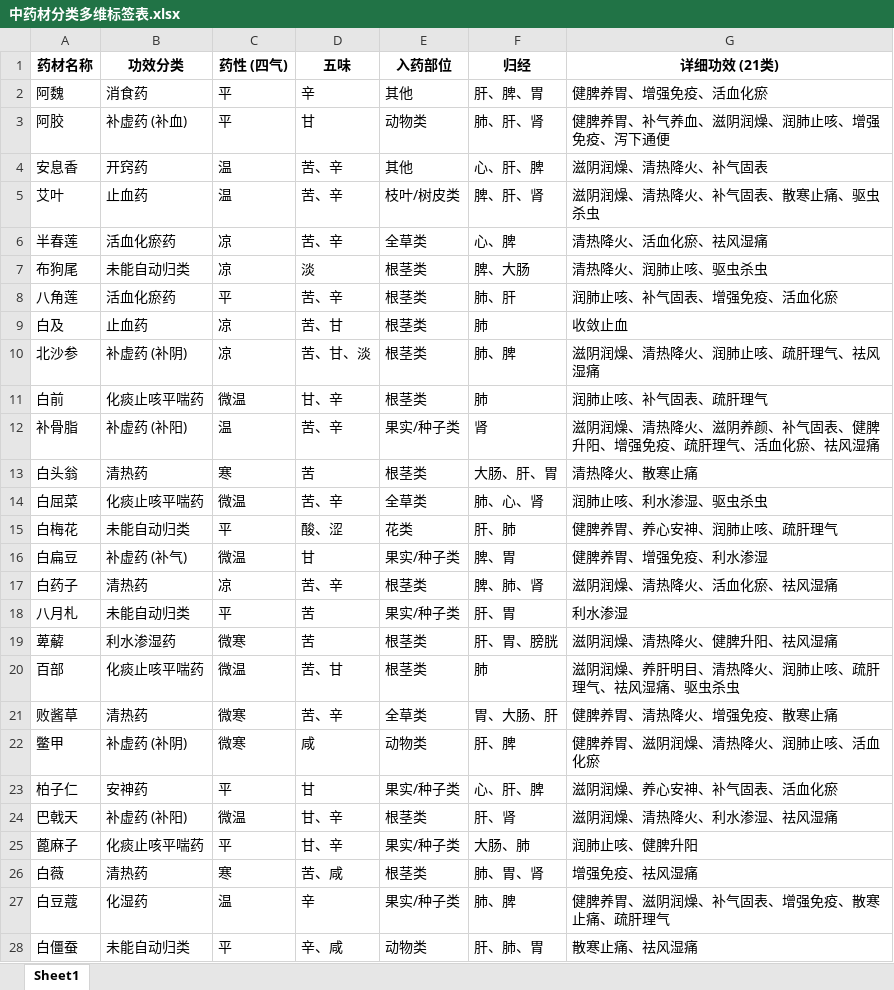
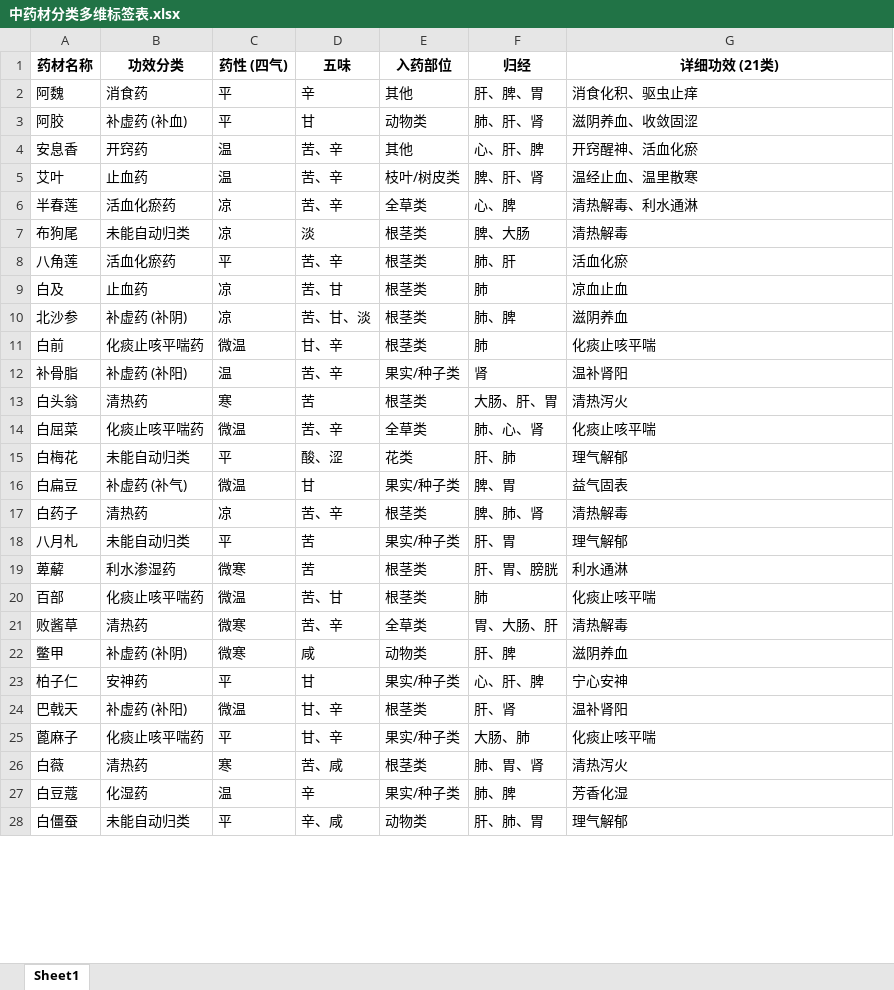
Before and after one commit to hanlin0201/Traditional-Chinese-Medicine-Web, an Excel workbook: 中药材数据/中药材分类标签列表/中药材分类多维标签表.xlsx, sheet Sheet1, drawn as a sheet; only a part is shown; values as stored, in another font and other column widths than the file's, no borders; the diff covers the shown part only; the diff names each change by its address in the sheet, - before the commit and + after, or states it on an @@ line.

```diff
--- a/中药材数据/中药材分类标签列表/中药材分类多维标签表.xlsx (sheet Sheet1)
+++ b/中药材数据/中药材分类标签列表/中药材分类多维标签表.xlsx (sheet Sheet1)
-G2 (详细功效 (21类)): 健脾养胃、增强免疫、活血化瘀
+G2 (详细功效 (21类)): 消食化积、驱虫止痒
-G3 (详细功效 (21类)): 健脾养胃、补气养血、滋阴润燥、润肺止咳、增强免疫、泻下通便
+G3 (详细功效 (21类)): 滋阴养血、收敛固涩
-G4 (详细功效 (21类)): 滋阴润燥、清热降火、补气固表
+G4 (详细功效 (21类)): 开窍醒神、活血化瘀
-G5 (详细功效 (21类)): 滋阴润燥、清热降火、补气固表、散寒止痛、驱虫杀虫
+G5 (详细功效 (21类)): 温经止血、温里散寒
-G6 (详细功效 (21类)): 清热降火、活血化瘀、祛风湿痛
+G6 (详细功效 (21类)): 清热解毒、利水通淋
-G7 (详细功效 (21类)): 清热降火、润肺止咳、驱虫杀虫
+G7 (详细功效 (21类)): 清热解毒
-G8 (详细功效 (21类)): 润肺止咳、补气固表、增强免疫、活血化瘀
+G8 (详细功效 (21类)): 活血化瘀
-G9 (详细功效 (21类)): 收敛止血
+G9 (详细功效 (21类)): 凉血止血
-G10 (详细功效 (21类)): 滋阴润燥、清热降火、润肺止咳、疏肝理气、祛风湿痛
+G10 (详细功效 (21类)): 滋阴养血
-G11 (详细功效 (21类)): 润肺止咳、补气固表、疏肝理气
+G11 (详细功效 (21类)): 化痰止咳平喘
-G12 (详细功效 (21类)): 滋阴润燥、清热降火、滋阴养颜、补气固表、健脾升阳、增强免疫、疏肝理气、活血化瘀、祛风湿痛
+G12 (详细功效 (21类)): 温补肾阳
-G13 (详细功效 (21类)): 清热降火、散寒止痛
+G13 (详细功效 (21类)): 清热泻火
-G14 (详细功效 (21类)): 润肺止咳、利水渗湿、驱虫杀虫
+G14 (详细功效 (21类)): 化痰止咳平喘
-G15 (详细功效 (21类)): 健脾养胃、养心安神、润肺止咳、疏肝理气
+G15 (详细功效 (21类)): 理气解郁
-G16 (详细功效 (21类)): 健脾养胃、增强免疫、利水渗湿
+G16 (详细功效 (21类)): 益气固表
-G17 (详细功效 (21类)): 滋阴润燥、清热降火、活血化瘀、祛风湿痛
+G17 (详细功效 (21类)): 清热解毒
-G18 (详细功效 (21类)): 利水渗湿
+G18 (详细功效 (21类)): 理气解郁
-G19 (详细功效 (21类)): 滋阴润燥、清热降火、健脾升阳、祛风湿痛
+G19 (详细功效 (21类)): 利水通淋
-G20 (详细功效 (21类)): 滋阴润燥、养肝明目、清热降火、润肺止咳、疏肝理气、祛风湿痛、驱虫杀虫
+G20 (详细功效 (21类)): 化痰止咳平喘
-G21 (详细功效 (21类)): 健脾养胃、清热降火、增强免疫、散寒止痛
+G21 (详细功效 (21类)): 清热解毒
-G22 (详细功效 (21类)): 健脾养胃、滋阴润燥、清热降火、润肺止咳、活血化瘀
+G22 (详细功效 (21类)): 滋阴养血
-G23 (详细功效 (21类)): 滋阴润燥、养心安神、补气固表、活血化瘀
+G23 (详细功效 (21类)): 宁心安神
-G24 (详细功效 (21类)): 滋阴润燥、清热降火、利水渗湿、祛风湿痛
+G24 (详细功效 (21类)): 温补肾阳
-G25 (详细功效 (21类)): 润肺止咳、健脾升阳
+G25 (详细功效 (21类)): 化痰止咳平喘
-G26 (详细功效 (21类)): 增强免疫、祛风湿痛
+G26 (详细功效 (21类)): 清热泻火
-G27 (详细功效 (21类)): 健脾养胃、滋阴润燥、补气固表、增强免疫、散寒止痛、疏肝理气
+G27 (详细功效 (21类)): 芳香化湿
-G28 (详细功效 (21类)): 散寒止痛、祛风湿痛
+G28 (详细功效 (21类)): 理气解郁
```
Also changed, not shown: 510 edited cells elsewhere in this sheet, 3 other files.
